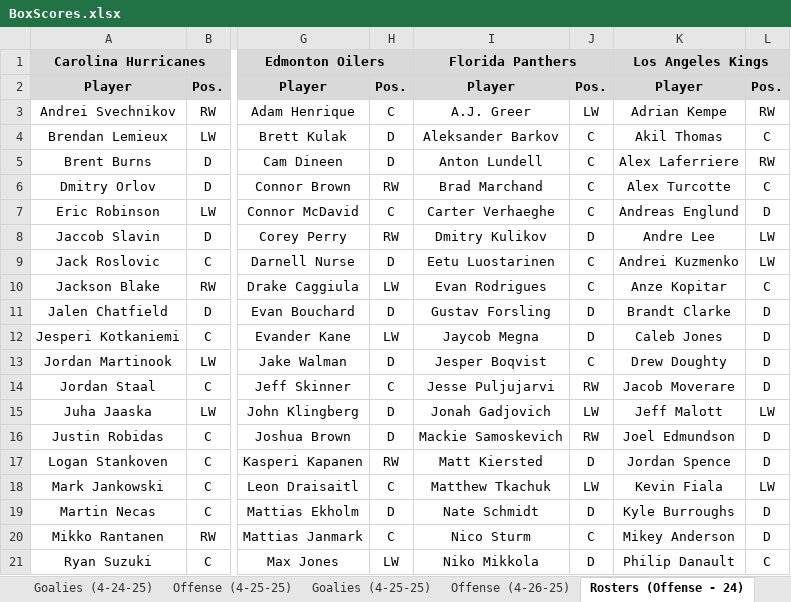
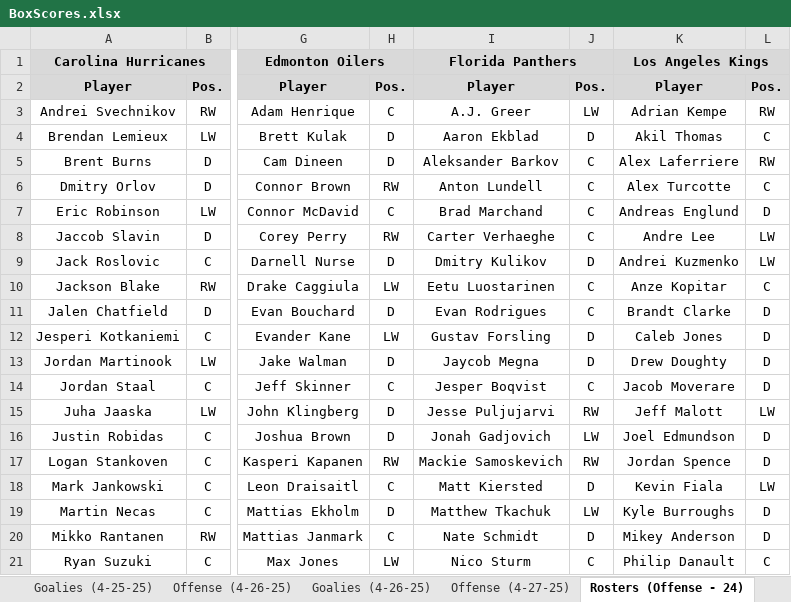
Before and after one commit to cmwrite/NHLStats, an Excel workbook: 2024_2025/Playoffs/BoxScores.xlsx, sheet Rosters (Offense - 24), drawn as a sheet; only a part is shown, gaps mark what is left out; values as stored, in another font and other column widths than the file's, no borders; the diff covers the shown part only; the diff names each change by its address in the sheet, - before the commit and + after, or states it on an @@ line.

```diff
--- a/2024_2025/Playoffs/BoxScores.xlsx (sheet Rosters (Offense - 24))
+++ b/2024_2025/Playoffs/BoxScores.xlsx (sheet Rosters (Offense - 24))
-I4: Aleksander Barkov
+I4: Aaron Ekblad
-J4: C
+J4: D
-I5: Anton Lundell
+I5: Aleksander Barkov
-I6: Brad Marchand
+I6: Anton Lundell
-I7: Carter Verhaeghe
+I7: Brad Marchand
-I8: Dmitry Kulikov
+I8: Carter Verhaeghe
-J8: D
+J8: C
-I9: Eetu Luostarinen
+I9: Dmitry Kulikov
-J9: C
+J9: D
-I10: Evan Rodrigues
+I10: Eetu Luostarinen
-I11: Gustav Forsling
+I11: Evan Rodrigues
-J11: D
+J11: C
-I12: Jaycob Megna
+I12: Gustav Forsling
-I13: Jesper Boqvist
+I13: Jaycob Megna
-J13: C
+J13: D
-I14: Jesse Puljujarvi
+I14: Jesper Boqvist
-J14: RW
+J14: C
-I15: Jonah Gadjovich
+I15: Jesse Puljujarvi
-J15: LW
+J15: RW
-I16: Mackie Samoskevich
+I16: Jonah Gadjovich
-J16: RW
+J16: LW
-I17: Matt Kiersted
+I17: Mackie Samoskevich
-J17: D
+J17: RW
-I18: Matthew Tkachuk
+I18: Matt Kiersted
-J18: LW
+J18: D
-I19: Nate Schmidt
+I19: Matthew Tkachuk
-J19: D
+J19: LW
-I20: Nico Sturm
+I20: Nate Schmidt
-J20: C
+J20: D
-I21: Niko Mikkola
+I21: Nico Sturm
-J21: D
+J21: C
```
Also changed, not shown: 12 edited cells elsewhere in this sheet, sheet Offense (4-26-25), sheet Goalies (4-26-25), sheet Scores (4-26-25), sheet Index, sheet Scores (4-28-25), other sheet tabs, 2024_2025/Playoffs/Brackets.xlsx.
